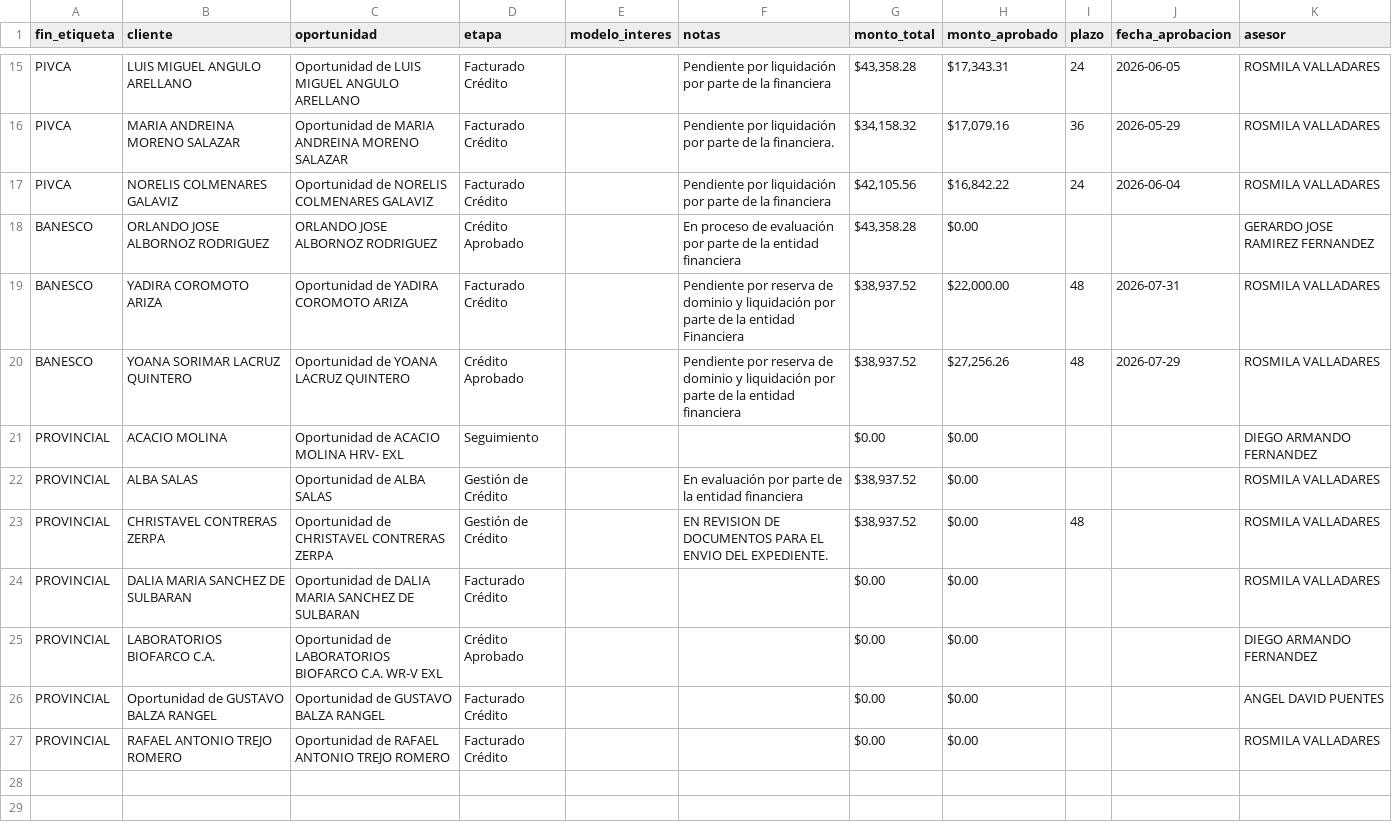
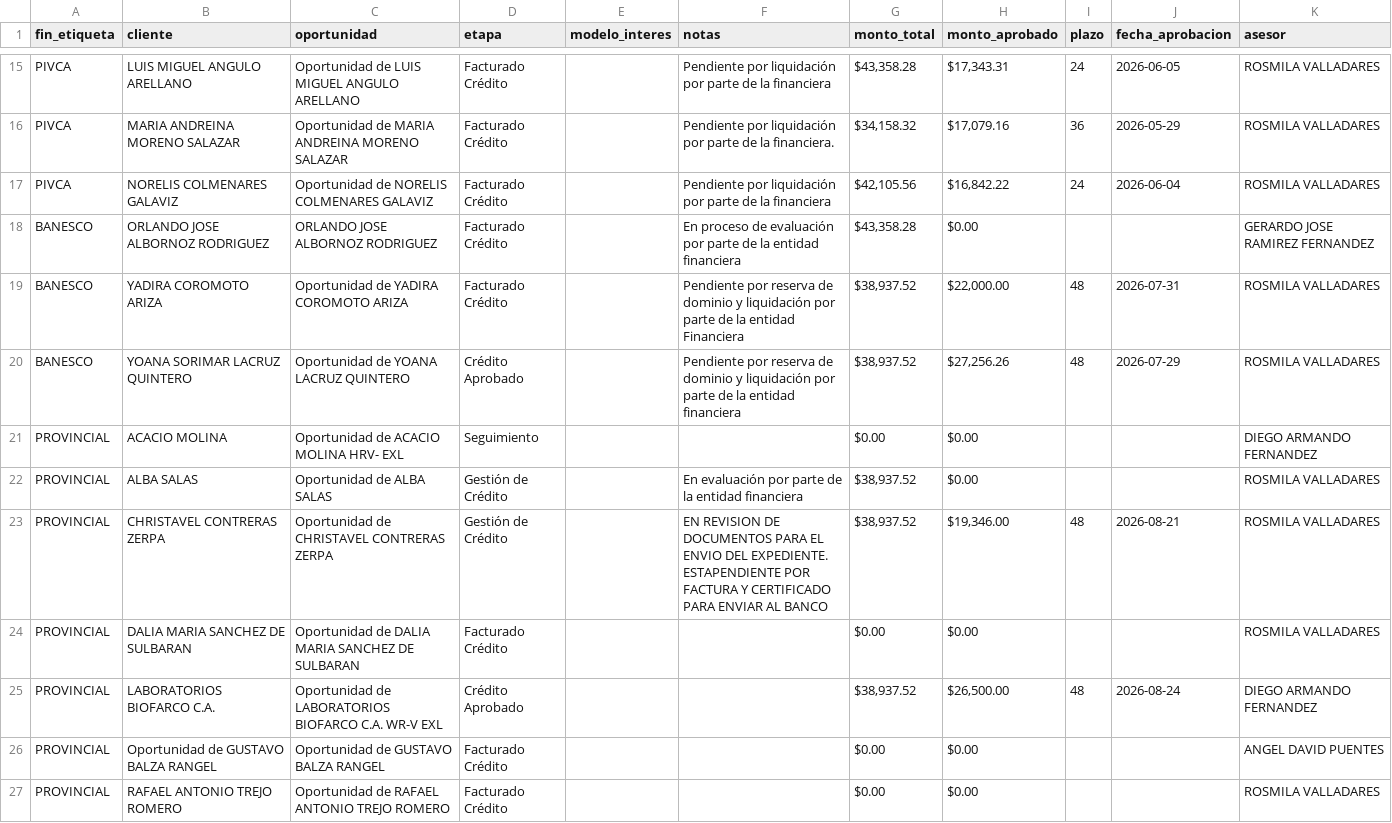
Before and after one commit to latinbienti-sys/gestionhonda, a CSV file: crm_consulta/relacion_clientes_crm.csv, drawn as a sheet; only a part is shown, gaps mark what is left out; the diff names each change by its address in the sheet, - before the commit and + after, or states it on an @@ line.

```diff
--- a/crm_consulta/relacion_clientes_crm.csv
+++ b/crm_consulta/relacion_clientes_crm.csv
-D18 (etapa): Crédito Aprobado
+D18 (etapa): Facturado Crédito
-F23 (notas): …DEL EXPEDIENTE.
+F23 (notas): …DEL EXPEDIENTE. ESTAPENDIENTE POR FACTURA Y CERTIFICADO PARA ENVIAR AL BANCO
-H23 (monto_aprobado): $0.00
+H23 (monto_aprobado): $19,346.00
-J23 (fecha_aprobacion): (empty)
+J23 (fecha_aprobacion): 2026-08-21
-G25 (monto_total): $0.00
+G25 (monto_total): $38,937.52
-H25 (monto_aprobado): $0.00
+H25 (monto_aprobado): $26,500.00
-I25 (plazo): (empty)
+I25 (plazo): 48
-J25 (fecha_aprobacion): (empty)
+J25 (fecha_aprobacion): 2026-08-24
```
Also changed, not shown: 3 other files.
